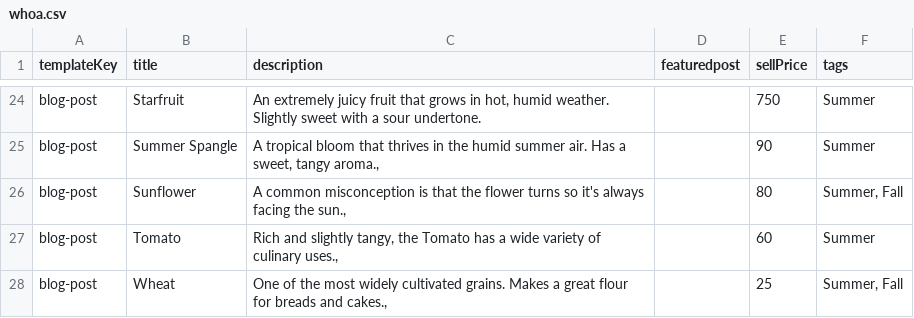
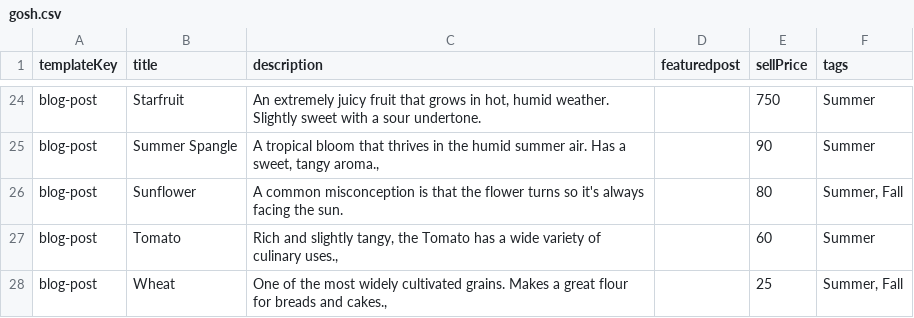
Before and after one commit to alexanderjacks/dogged, a CSV file: src/pages/blog/gosh.csv (was src/pages/blog/whoa.csv), drawn as a sheet; only a part is shown, gaps mark what is left out.

Commit message:
💵 data layer generating from python script correctly

```diff
--- a/src/pages/blog/whoa.csv
+++ b/src/pages/blog/gosh.csv
@@ -25,3 +25,3 @@ blog-post,Starfruit,"An extremely juicy fruit that grows in hot, humid weather.
 blog-post,Summer Spangle,"A tropical bloom that thrives in the humid summer air. Has a sweet, tangy aroma.,",,90,Summer
-blog-post,Sunflower,"A common misconception is that the flower turns so it's always facing the sun.,",,80,"Summer, Fall"
+blog-post,Sunflower,"A common misconception is that the flower turns so it's always facing the sun.",,80,"Summer, Fall"
 blog-post,Tomato,"Rich and slightly tangy, the Tomato has a wide variety of culinary uses.,",,60,Summer
```
Also changed, not shown: 58 other files.
